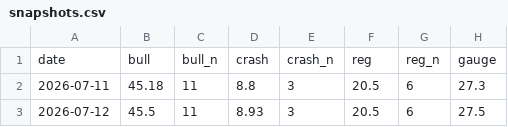
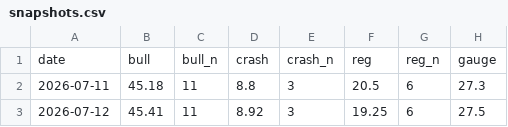
Before and after one commit to mishablank/omen-ai, a CSV file: omen/snapshots.csv, drawn as a sheet; only a part is shown; the diff names each change by its address in the sheet, - before the commit and + after, or states it on an @@ line.

```diff
--- a/omen/snapshots.csv
+++ b/omen/snapshots.csv
-B3: 45.5
+B3: 45.41
-D3: 8.93
+D3: 8.92
-F3: 20.5
+F3: 19.25
```
Also changed, not shown: 2 other files.
